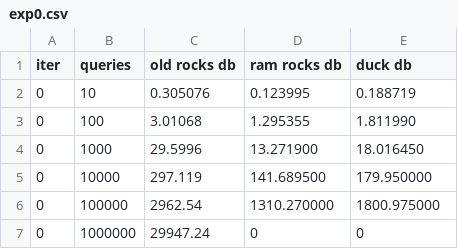
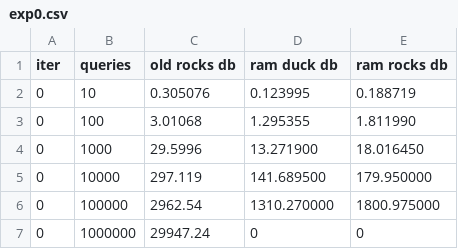
Before and after one commit to joshjo/range-scans, a CSV file: results/exp0.csv, drawn as a sheet.

Commit message:
update results

```diff
--- a/results/exp0.csv
+++ b/results/exp0.csv
@@ -1,2 +1,2 @@
-iter,queries,old rocks db,ram rocks db, duck db
+iter,queries,old rocks db,ram duck db, ram rocks db
 0,10,0.305076,0.123995,0.188719
```
Also changed, not shown: 2 other files.
